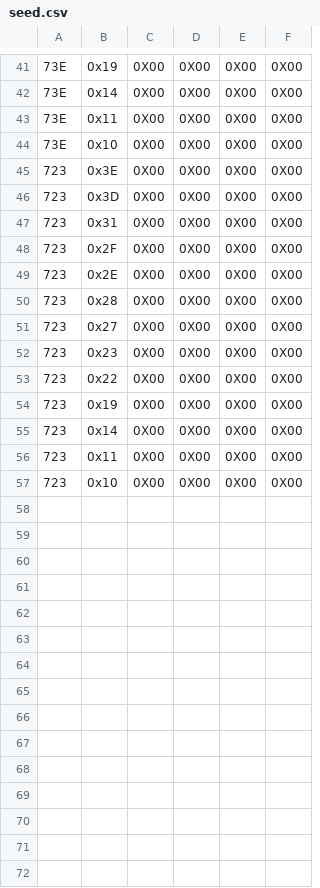
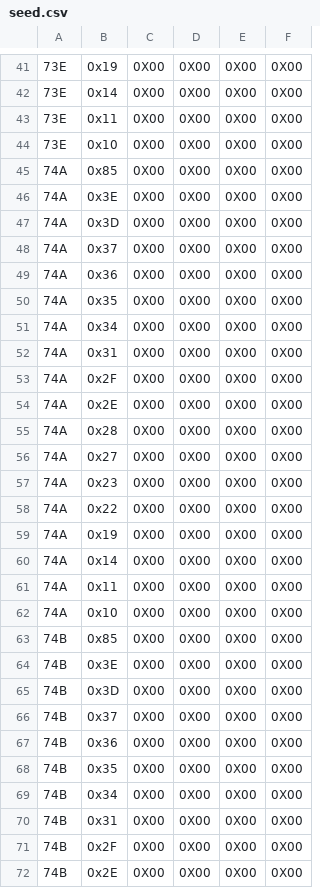
Before and after one commit to WHS-Automotive-Fuzzing/Automotive_UDS_Fuzzing, a CSV file: seed.csv, drawn as a sheet; only a part is shown, gaps mark what is left out; the diff covers the shown part only.

Commit message:
Update seed.csv

```diff
--- a/seed.csv
+++ b/seed.csv
@@ -44,14 +44,29 @@
 73E,0x10,0X00,0X00,0X00,0X00
-723,0x3E,0X00,0X00,0X00,0X00
-723,0x3D,0X00,0X00,0X00,0X00
-723,0x31,0X00,0X00,0X00,0X00
-723,0x2F,0X00,0X00,0X00,0X00
-723,0x2E,0X00,0X00,0X00,0X00
-723,0x28,0X00,0X00,0X00,0X00
-723,0x27,0X00,0X00,0X00,0X00
-723,0x23,0X00,0X00,0X00,0X00
-723,0x22,0X00,0X00,0X00,0X00
-723,0x19,0X00,0X00,0X00,0X00
-723,0x14,0X00,0X00,0X00,0X00
-723,0x11,0X00,0X00,0X00,0X00
-723,0x10,0X00,0X00,0X00,0X00
+74A,0x85,0X00,0X00,0X00,0X00
+74A,0x3E,0X00,0X00,0X00,0X00
+74A,0x3D,0X00,0X00,0X00,0X00
+74A,0x37,0X00,0X00,0X00,0X00
+74A,0x36,0X00,0X00,0X00,0X00
+74A,0x35,0X00,0X00,0X00,0X00
+74A,0x34,0X00,0X00,0X00,0X00
+74A,0x31,0X00,0X00,0X00,0X00
+74A,0x2F,0X00,0X00,0X00,0X00
+74A,0x2E,0X00,0X00,0X00,0X00
+74A,0x28,0X00,0X00,0X00,0X00
+74A,0x27,0X00,0X00,0X00,0X00
+74A,0x23,0X00,0X00,0X00,0X00
+74A,0x22,0X00,0X00,0X00,0X00
+74A,0x19,0X00,0X00,0X00,0X00
+74A,0x14,0X00,0X00,0X00,0X00
+74A,0x11,0X00,0X00,0X00,0X00
+74A,0x10,0X00,0X00,0X00,0X00
+74B,0x85,0X00,0X00,0X00,0X00
+74B,0x3E,0X00,0X00,0X00,0X00
+74B,0x3D,0X00,0X00,0X00,0X00
+74B,0x37,0X00,0X00,0X00,0X00
+74B,0x36,0X00,0X00,0X00,0X00
+74B,0x35,0X00,0X00,0X00,0X00
+74B,0x34,0X00,0X00,0X00,0X00
+74B,0x31,0X00,0X00,0X00,0X00
+74B,0x2F,0X00,0X00,0X00,0X00
+74B,0x2E,0X00,0X00,0X00,0X00
```
Also changed, not shown: 8 added rows elsewhere in this file.
